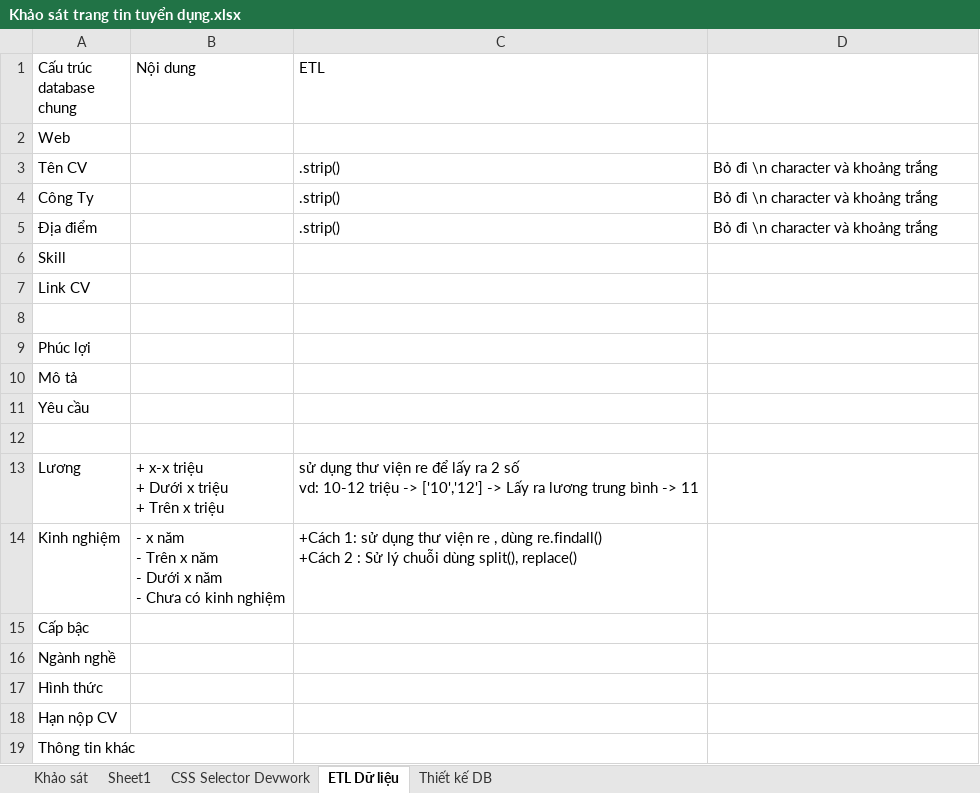
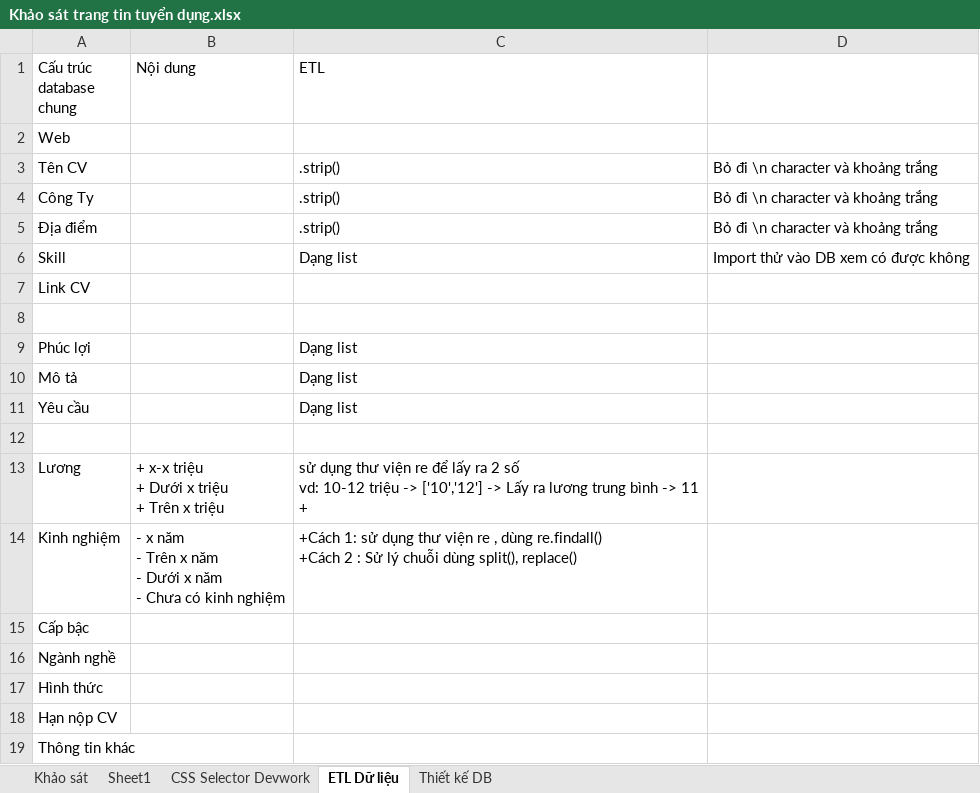
Before and after one commit to thainq1402/DevWorkSpider, an Excel workbook: Khảo sát trang tin tuyển dụng.xlsx, sheet ETL Dữ liệu, drawn as a sheet; values as stored, in another font and other column widths than the file's, no borders; ↵ is a line break in a cell; the diff names each change by its address in the sheet, - before the commit and + after, or states it on an @@ line.

```diff
--- a/Khảo sát trang tin tuyển dụng.xlsx (sheet ETL Dữ liệu)
+++ b/Khảo sát trang tin tuyển dụng.xlsx (sheet ETL Dữ liệu)
-C6 (ETL): (empty)
+C6 (ETL): Dạng list
-D6: (empty)
+D6: Import thử vào DB xem có được không
-C9:C11 (ETL): (empty)
+C9:C11 (ETL): Dạng list
-C13 (ETL): …-> 11
+C13 (ETL): …-> 11 ↵ +
```
Also changed, not shown: 6 other files.
